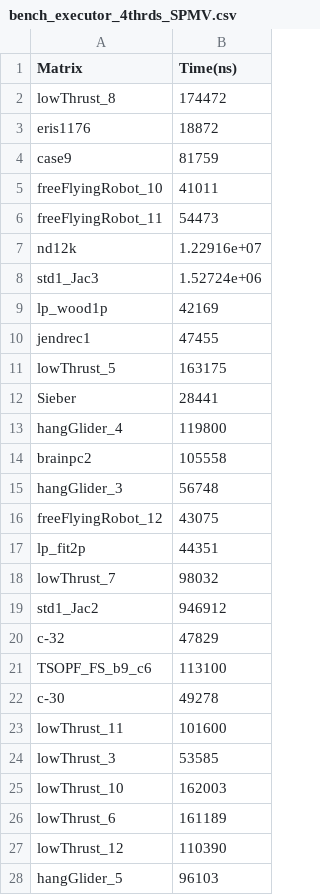
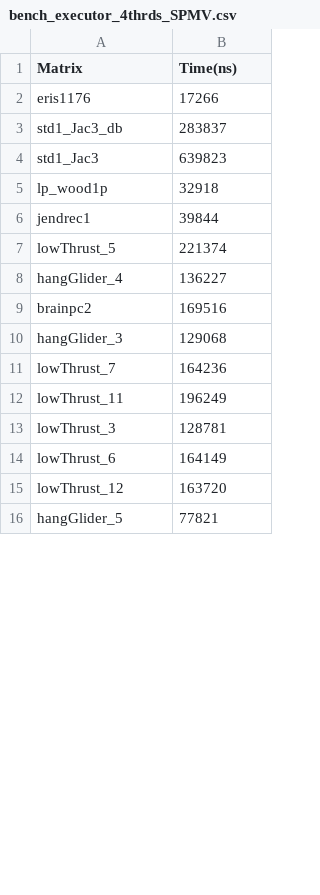
Before and after one commit to reikdas/partially-strided-codelet, a CSV file: bench_executor_4thrds_SPMV.csv, drawn as a sheet; only a part is shown; the diff covers the shown part only.

```diff
--- a/bench_executor_4thrds_SPMV.csv
+++ b/bench_executor_4thrds_SPMV.csv
@@ -1,28 +1,16 @@
 Matrix,Time(ns)
-lowThrust_8,174472
-eris1176,18872
-case9,81759
-freeFlyingRobot_10,41011
-freeFlyingRobot_11,54473
-nd12k,1.22916e+07
-std1_Jac3,1.52724e+06
-lp_wood1p,42169
-jendrec1,47455
-lowThrust_5,163175
-Sieber,28441
-hangGlider_4,119800
-brainpc2,105558
-hangGlider_3,56748
-freeFlyingRobot_12,43075
-lp_fit2p,44351
-lowThrust_7,98032
-std1_Jac2,946912
-c-32,47829
-TSOPF_FS_b9_c6,113100
-c-30,49278
-lowThrust_11,101600
-lowThrust_3,53585
-lowThrust_10,162003
-lowThrust_6,161189
-lowThrust_12,110390
-hangGlider_5,96103
+eris1176,17266
+std1_Jac3_db,283837
+std1_Jac3,639823
+lp_wood1p,32918
+jendrec1,39844
+lowThrust_5,221374
+hangGlider_4,136227
+brainpc2,169516
+hangGlider_3,129068
+lowThrust_7,164236
+lowThrust_11,196249
+lowThrust_3,128781
+lowThrust_6,164149
+lowThrust_12,163720
+hangGlider_5,77821
```
Also changed, not shown: 17 added rows, 3 removed rows and 4 edited cells elsewhere in this file, bench_executor_2thrds_SPMV.csv, bench_executor_8thrds_SPMV.csv, 7 other files.
